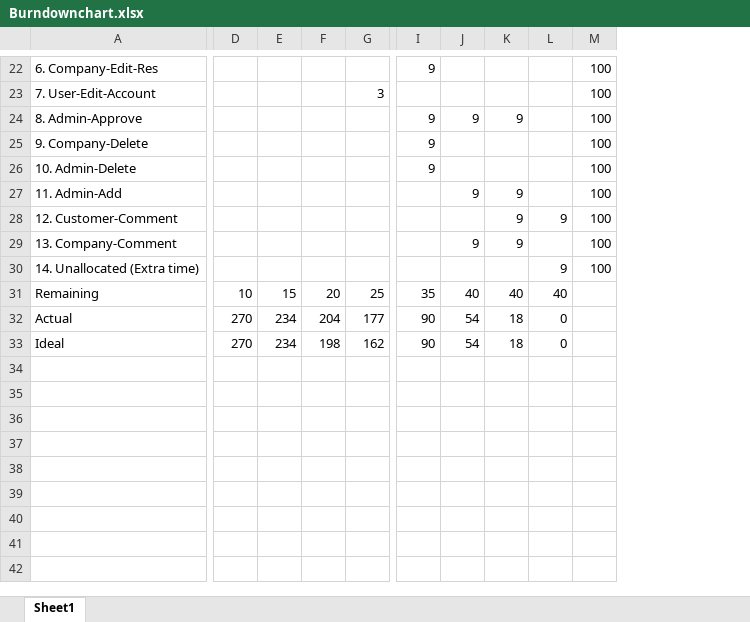
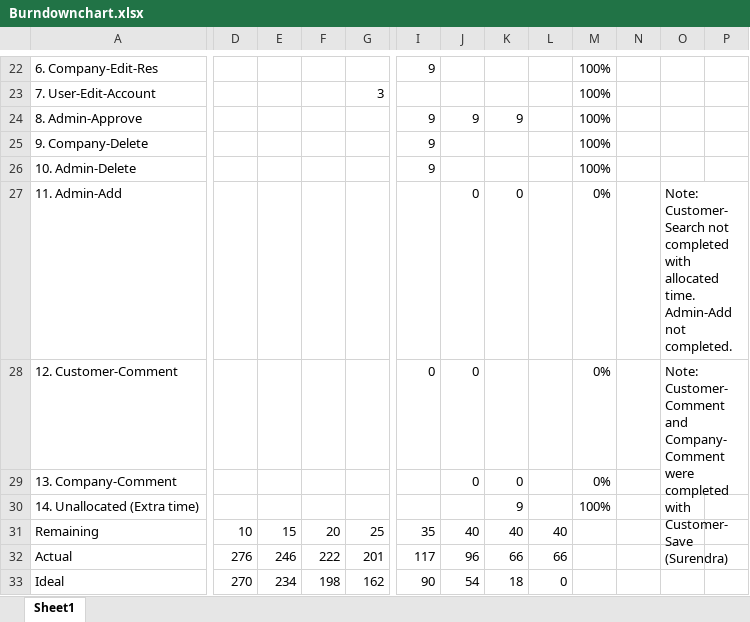
Before and after one commit to JoeyTatu/BusinessAppDev, an Excel workbook: Documents/Burndownchart.xlsx, sheet Sheet1, drawn as a sheet; only a part is shown, gaps mark what is left out; values as stored, in another font and other column widths than the file's, no cell formats; charts and pictures and conditional formats not drawn; removed rows and columns are numbered as before the commit, all else as after; the diff covers the shown part only; the diff names each change by its address in the sheet, - before the commit and + after, or states it on an @@ line.

```diff
--- a/Documents/Burndownchart.xlsx (sheet Sheet1)
+++ b/Documents/Burndownchart.xlsx (sheet Sheet1)
-column M, rows 22-30: all 100
+column M, rows 22-30: 100% | 100% | 100% | 100% | 100% | 0% | 0% | 0% | 100%
+column N, empty
+column O, rows 27-28: Note: Customer-Search not completed with allocated time. Admin-Add not completed. | Note: Customer-Comment and Company-Comment were completed with Customer-Save (Surendra)
+column P, empty
-J27: 9
+J27: 0
-K27: 9
+K27: 0
-I28: (empty)
+I28: 0
-J28: (empty)
+J28: 0
-K28: 9
+K28: (empty)
-L28: 9
+L28: (empty)
-J29: 9
+J29: 0
-K29: 9
+K29: 0
-K30: (empty)
+K30: 9
-L30: 9
+L30: (empty)
-D32: 270
+D32: 276
-E32: 234
+E32: 246
-F32: 204
+F32: 222
-G32: 177
+G32: 201
-I32: 90
+I32: 117
-J32: 54
+J32: 96
-K32: 18
+K32: 66
-L32: 0
+L32: 66
```
Also changed, not shown: 2 added rows, 2 removed rows, 22 edited cells and merged cells elsewhere in this sheet, cell formats, charts or pictures, 1 other file.
